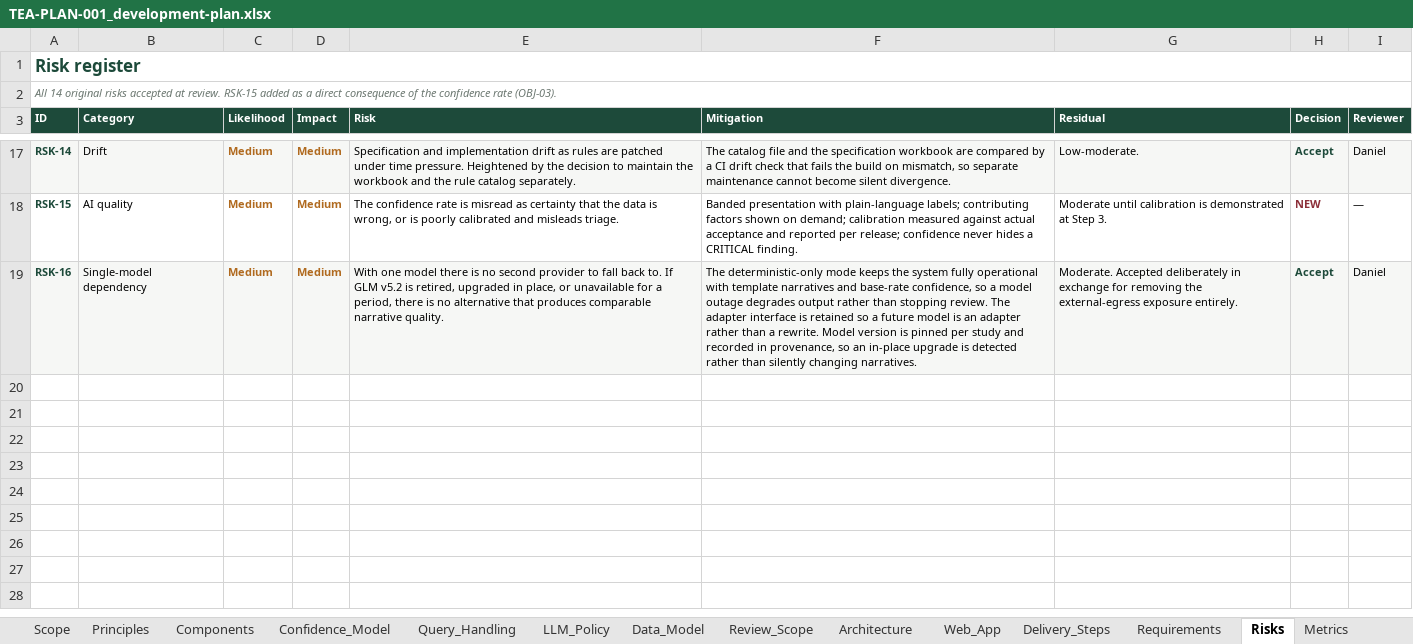
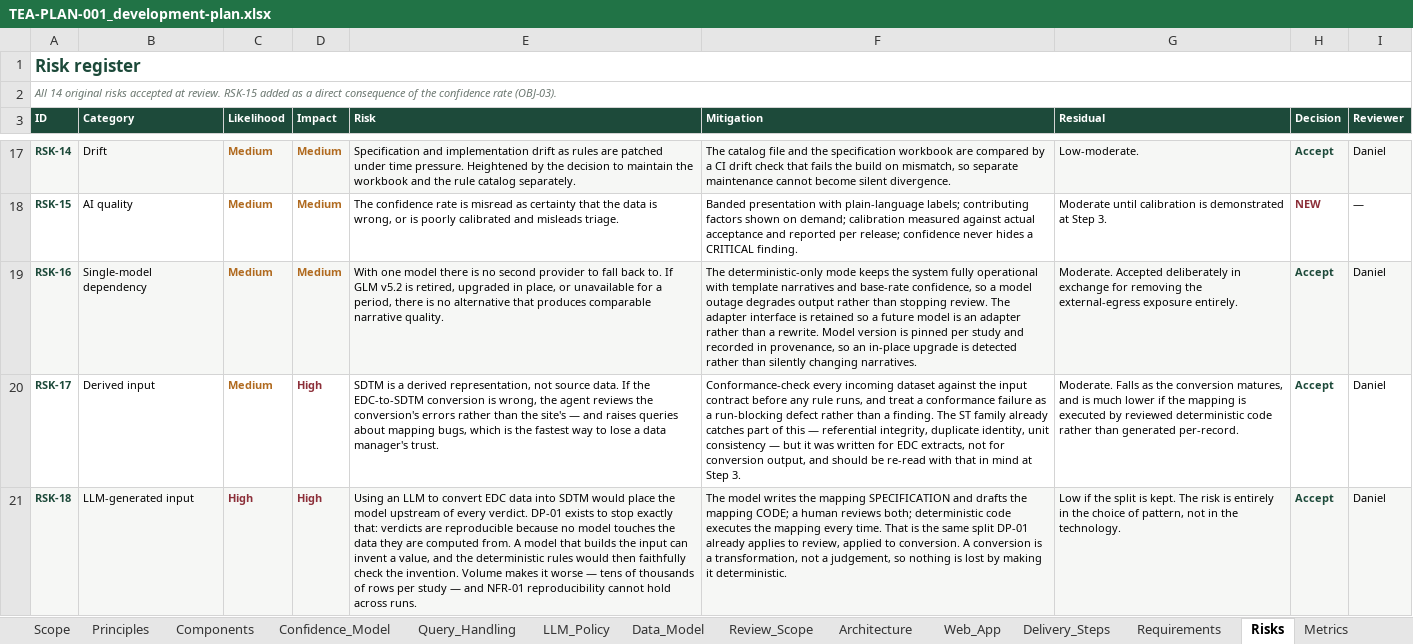
Before and after one commit to Dan5050-now/project1, an Excel workbook: docs/plan/TEA-PLAN-001_development-plan.xlsx, sheet Risks, drawn as a sheet; only a part is shown, gaps mark what is left out; values as stored, in another font and other column widths than the file's, no borders; the diff names each change by its address in the sheet, - before the commit and + after, or states it on an @@ line.

```diff
--- a/docs/plan/TEA-PLAN-001_development-plan.xlsx (sheet Risks)
+++ b/docs/plan/TEA-PLAN-001_development-plan.xlsx (sheet Risks)
+row 20: RSK-17 | Derived input | Medium | High | SDTM is a derived representation, not source data. If the EDC-to-SDTM conversion is wrong, the agent reviews the conversion's errors rather than the site's — and raises queries about mapping bugs, which is the fastest way to lose a data manager's trust. | Conformance-check every incoming dataset against the input contract before any rule runs, and treat a conformance failure as a run-blocking defect rather than a finding. The ST family already catches part of this — referential integrity, duplicate identity, unit consistency — but it was written for EDC extracts, not for conversion output, and should be re-read with that in mind at Step 3. | Moderate. Falls as the conversion matures, and is much lower if the mapping is executed by reviewed deterministic code rather than generated per-record. | Accept | Daniel
+row 21: RSK-18 | LLM-generated input | High | High | Using an LLM to convert EDC data into SDTM would place the model upstream of every verdict. DP-01 exists to stop exactly that: verdicts are reproducible because no model touches the data they are computed from. A model that builds the input can invent a value, and the deterministic rules would then faithfully check the invention. Volume makes it worse — tens of thousands of rows per study — and NFR-01 reproducibility cannot hold across runs. | The model writes the mapping SPECIFICATION and drafts the mapping CODE; a human reviews both; deterministic code executes the mapping every time. That is the same split DP-01 already applies to review, applied to conversion. A conversion is a transformation, not a judgement, so nothing is lost by making it deterministic. | Low if the split is kept. The risk is entirely in the choice of pattern, not in the technology. | Accept | Daniel
```
Also changed, not shown: sheet Open_Items, sheet Decisions, sheet Cover, sheet Contents, 2 other files.
